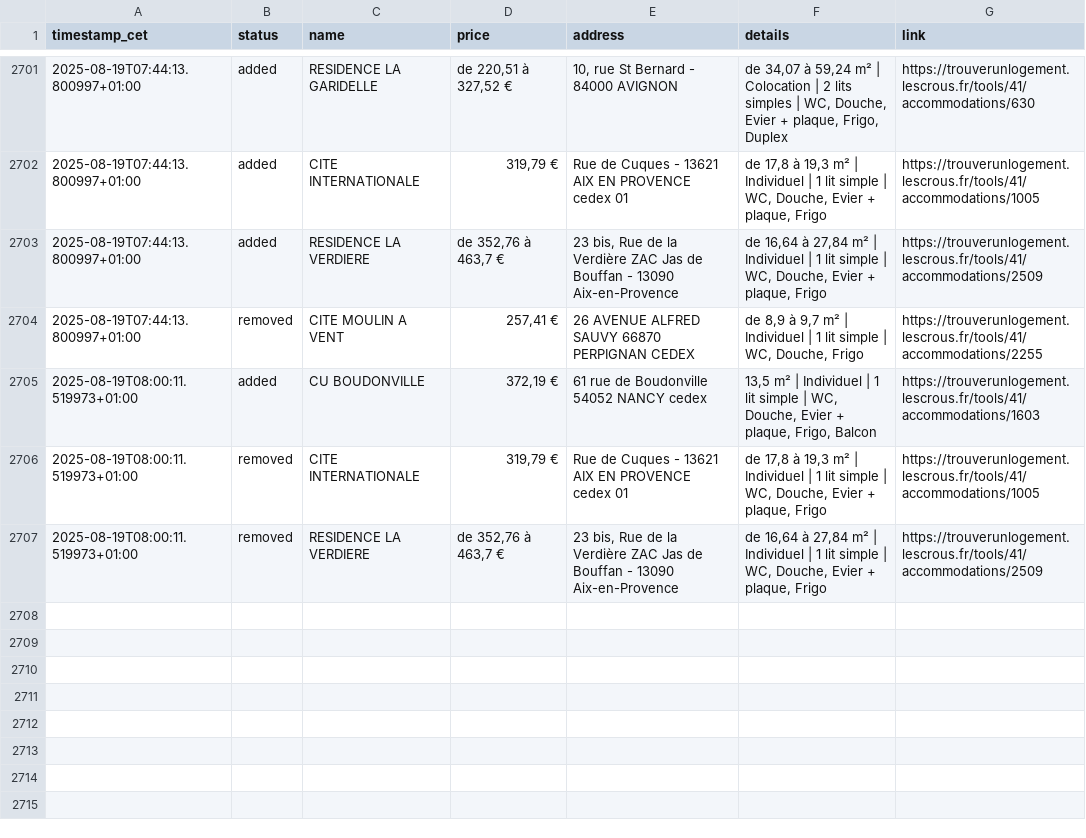
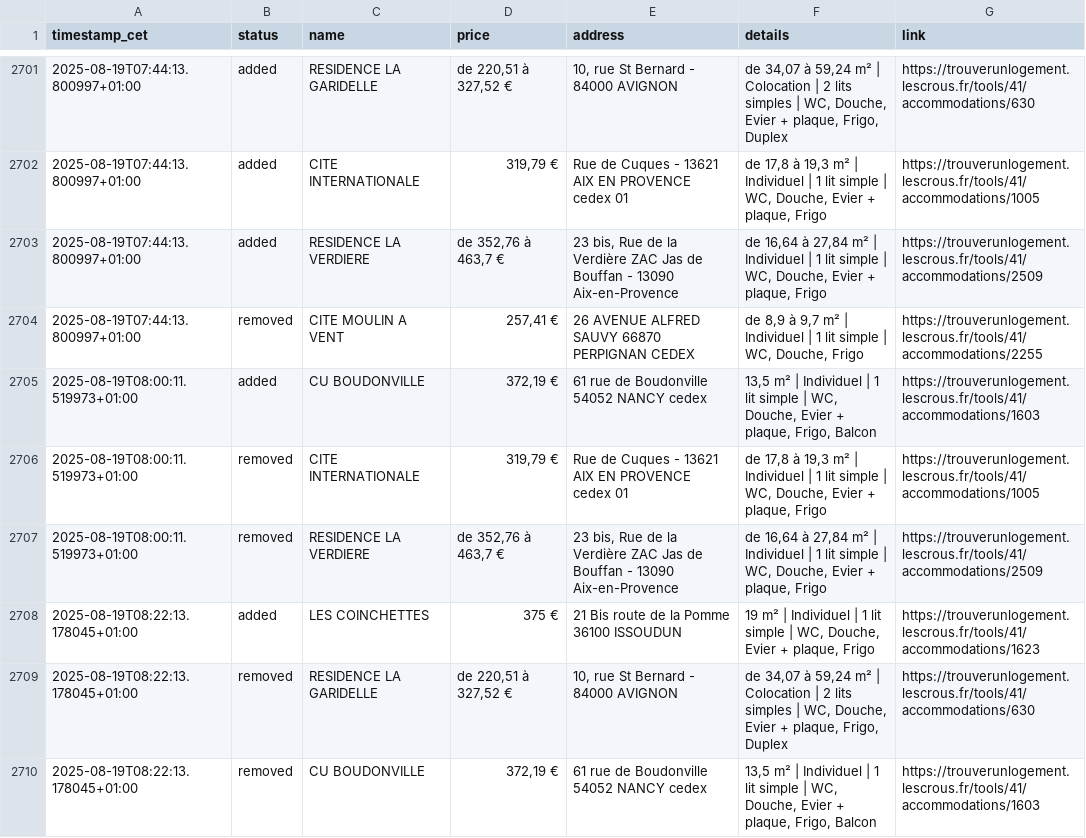
Before and after one commit to jabrane-me/crous-bot-notifier, a CSV file: daily_activity_log.csv, drawn as a sheet; only a part is shown, gaps mark what is left out.

```diff
--- a/daily_activity_log.csv
+++ b/daily_activity_log.csv
@@ -2707 +2707,4 @@ timestamp_cet,status,name,price,address,details,link
 2025-08-19T08:00:11.519973+01:00,removed,RESIDENCE LA VERDIERE,"de 352,76 à 463,7 €","23 bis, Rue de la Verdière ZAC Jas de Bouffan - 13090 Aix-en-Provence","de 16,64 à 27,84 m² | Individuel | 1 lit simple | WC, Douche, Evier + plaque, Frigo",https://trouverunlogement.lescrous.fr/tools/41/accommodations/2509
+2025-08-19T08:22:13.178045+01:00,added,LES COINCHETTES,375 €,21 Bis route de la Pomme 36100 ISSOUDUN,"19 m² | Individuel | 1 lit simple | WC, Douche, Evier + plaque, Frigo",https://trouverunlogement.lescrous.fr/tools/41/accommodations/1623
+2025-08-19T08:22:13.178045+01:00,removed,RESIDENCE LA GARIDELLE,"de 220,51 à 327,52 €","10, rue St Bernard - 84000 AVIGNON","de 34,07 à 59,24 m² | Colocation | 2 lits simples | WC, Douche, Evier + plaque, Frigo, Duplex",https://trouverunlogement.lescrous.fr/tools/41/accommodations/630
+2025-08-19T08:22:13.178045+01:00,removed,CU BOUDONVILLE,"372,19 €",61 rue de Boudonville 54052 NANCY cedex,"13,5 m² | Individuel | 1 lit simple | WC, Douche, Evier + plaque, Frigo, Balcon",https://trouverunlogement.lescrous.fr/tools/41/accommodations/1603
```
Also changed, not shown: available_residences.csv, removed_residences.log.csv.
